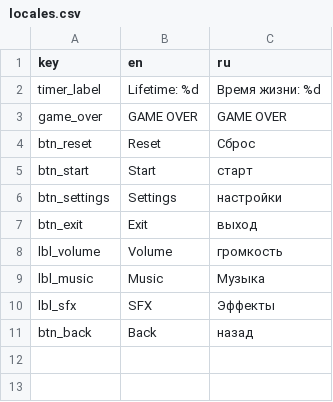
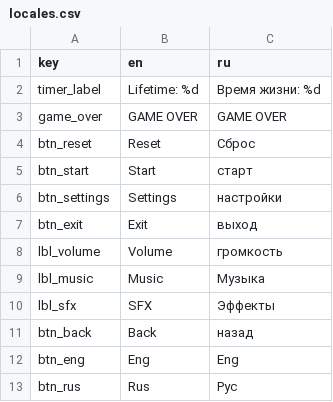
Before and after one commit to darkicestormteam/Fgame, a CSV file: locales.csv, drawn as a sheet; the diff names each change by its address in the sheet, - before the commit and + after, or states it on an @@ line.

```diff
--- a/locales.csv
+++ b/locales.csv
+row 12: btn_eng | Eng | Eng
+row 13: btn_rus | Rus | Рус
```
Also changed, not shown: 4 other files.
